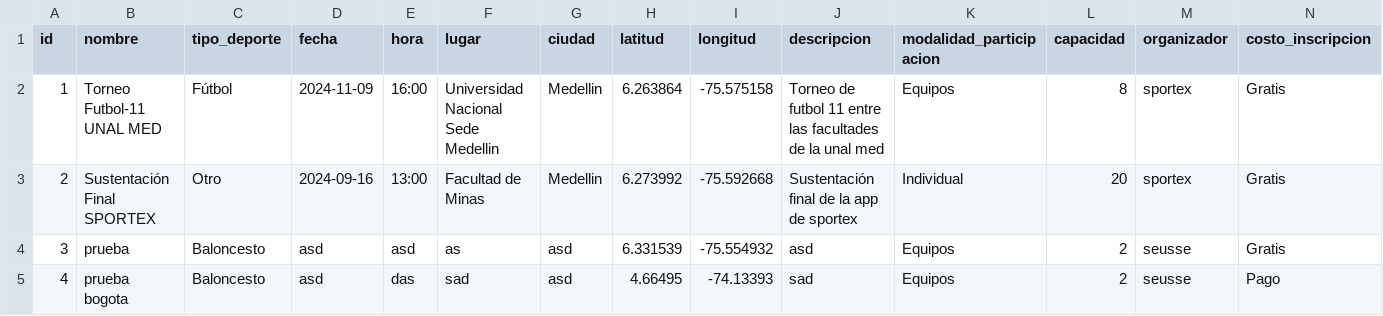
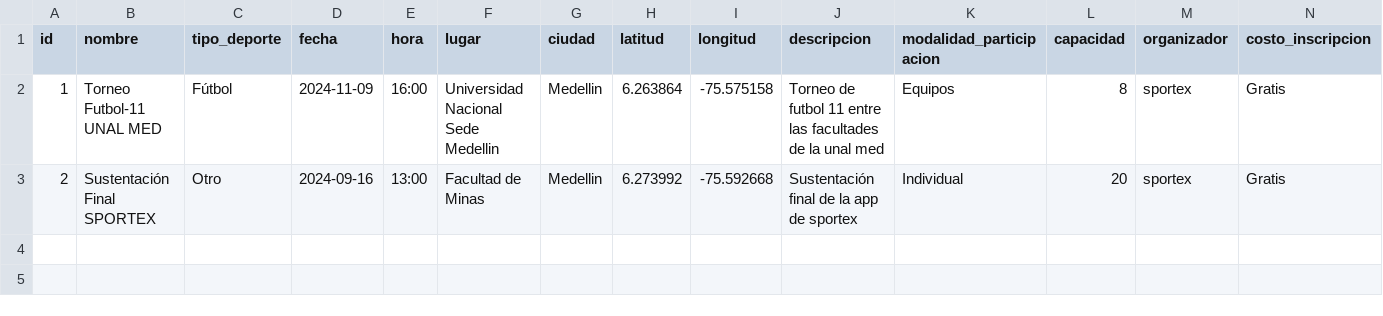
Before and after one commit to eusse701sg/ppi_dai_EUSSEs, a CSV file: data/events.csv, drawn as a sheet; only a part is shown; rows hold the shown columns only; the diff names each change by its address in the sheet, - before the commit and + after, or states it on an @@ line.

```diff
--- a/data/events.csv
+++ b/data/events.csv
-row 4: 3 | prueba | Baloncesto | asd | asd | as | asd | 6.331539 | -75.554932 | asd | Equipos | 2 | seusse | Gratis
-row 5: 4 | prueba bogota | Baloncesto | asd | das | sad | asd | 4.66495 | -74.13393 | sad | Equipos | 2 | seusse | Pago
```
Also changed, not shown: 1 other file.
